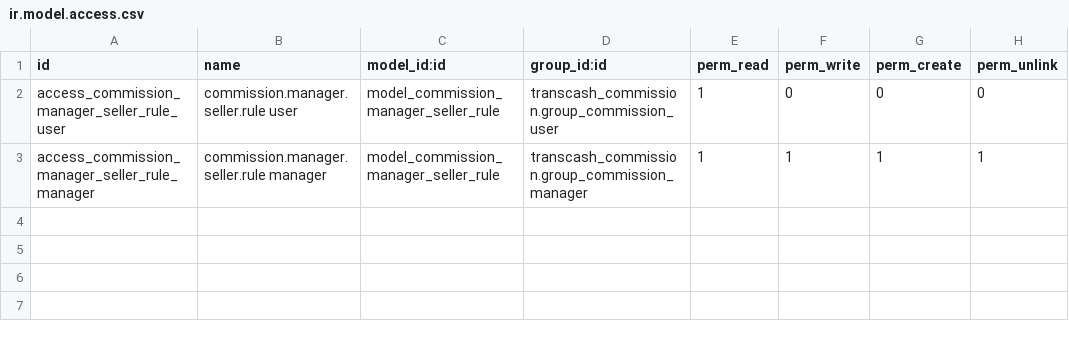
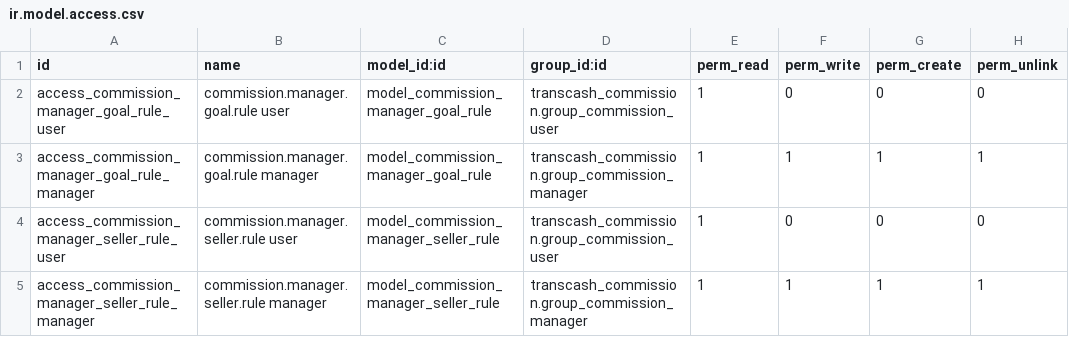
Before and after one commit to midrovom/theme_prime_custom, a CSV file: transcash_commission_goal_rules/security/ir.model.access.csv, drawn as a sheet.

```diff
--- a/transcash_commission_goal_rules/security/ir.model.access.csv
+++ b/transcash_commission_goal_rules/security/ir.model.access.csv
@@ -1,2 +1,4 @@
 id,name,model_id:id,group_id:id,perm_read,perm_write,perm_create,perm_unlink
+access_commission_manager_goal_rule_user,commission.manager.goal.rule user,model_commission_manager_goal_rule,transcash_commission.group_commission_user,1,0,0,0
+access_commission_manager_goal_rule_manager,commission.manager.goal.rule manager,model_commission_manager_goal_rule,transcash_commission.group_commission_manager,1,1,1,1
 access_commission_manager_seller_rule_user,commission.manager.seller.rule user,model_commission_manager_seller_rule,transcash_commission.group_commission_user,1,0,0,0
```
Also changed, not shown: 10 other files.
